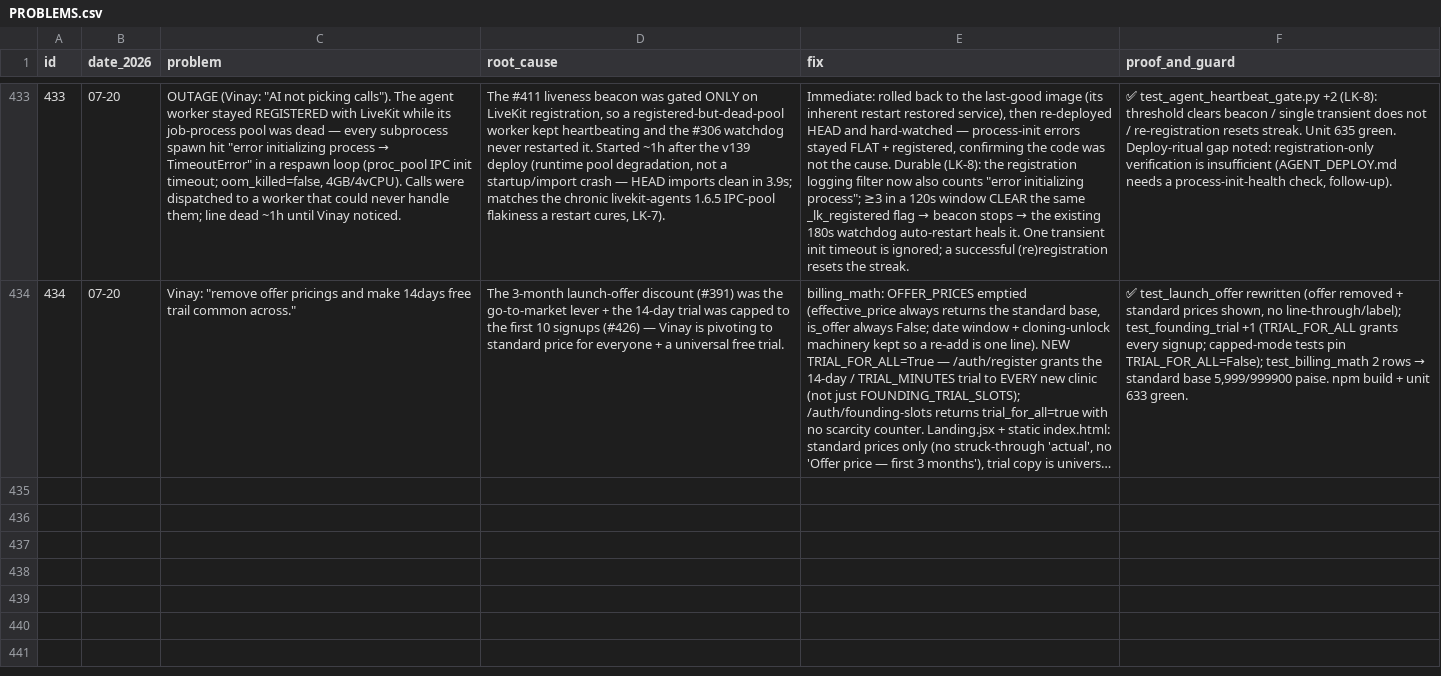
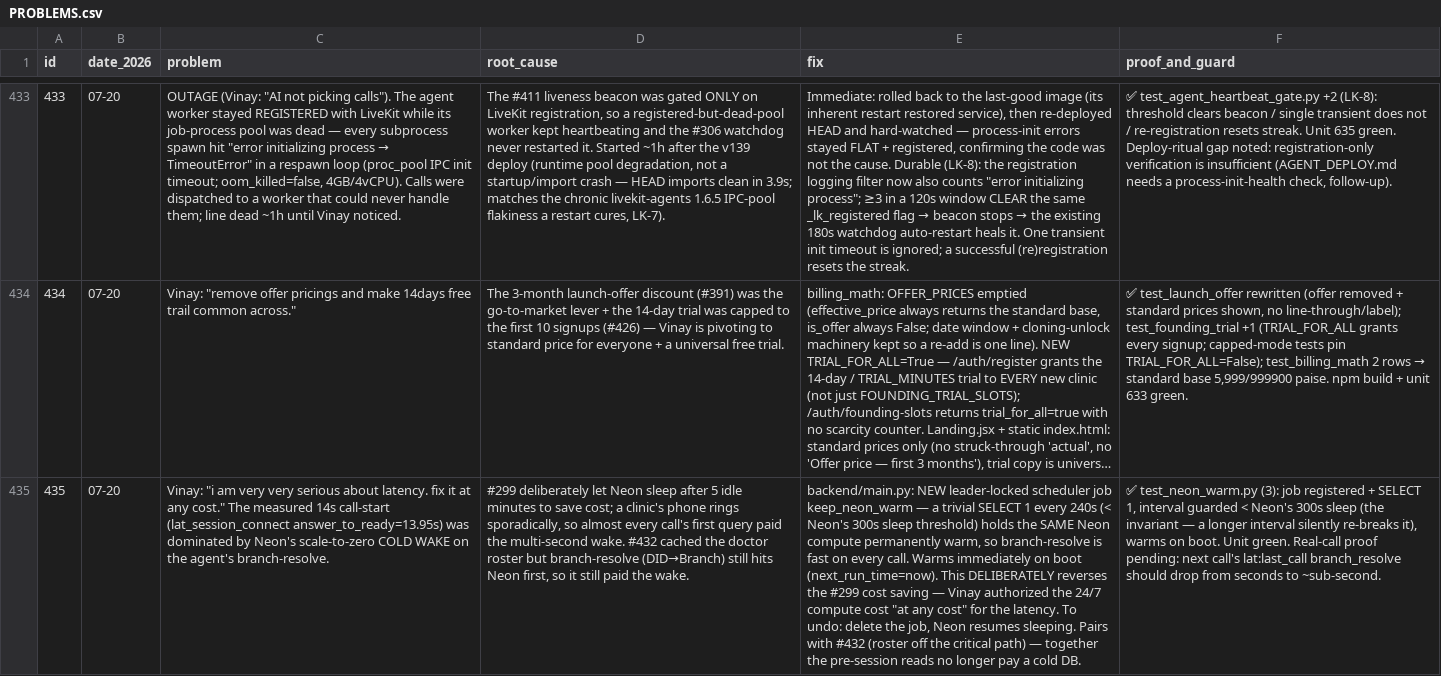
Before and after one commit to vachanam-ai/Vachanam-dev, a CSV file: docs/PROBLEMS.csv, drawn as a sheet; only a part is shown, gaps mark what is left out; long unchanged cells end in …; the diff names each change by its address in the sheet, - before the commit and + after, or states it on an @@ line.

```diff
--- a/docs/PROBLEMS.csv
+++ b/docs/PROBLEMS.csv
+row 435: 435 | 07-20 | Vinay: "i am very very serious about latency. fix it at any cost." The measured 14s call-start (lat_session_connect answer_to_ready=13.95s) was dominated by Neon's scale-to-zero COLD WAKE on the agent's branch-resolve. | #299 deliberately let Neon sleep after 5 idle minutes to save cost; a clinic's phone rings sporadically, so almost every call's first query paid the multi-second wake. #432 cached the doctor roster but branch-resolve (DID→Branch) still hits Neon first, so it still paid the wake. | backend/main.py: NEW leader-locked scheduler job keep_neon_warm — a trivial SELECT 1 every 240s (< Neon's 300s sleep threshold) holds the SAME Neon compute permanently warm, so branch-resolve is fast on every call. Warms immediately on boot (next_run_time=now). This DELIBERATELY reverses the #299 cost saving — Vinay authorized the 24/7 compute cost "at any cost" for the latency. To undo: delete the job, Neon resumes sleeping. Pairs with #432 (roster off the critical path) — together the pre-session reads no longer pay a cold DB. | ✅ test_neon_warm.py (3): job registered + SELECT 1, interval guarded < Neon's 300s sleep (the invariant — a longer interval silently re-breaks it), warms on boot. Unit green. Real-call proof pending: next call's lat:last_call branch_resolve should drop from seconds to ~sub-second.
```
Also changed, not shown: 3 other files.
